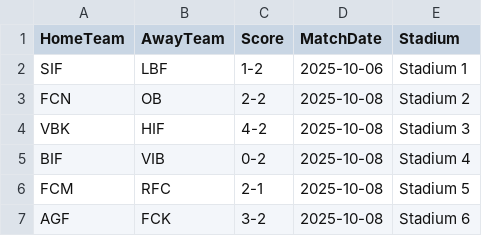
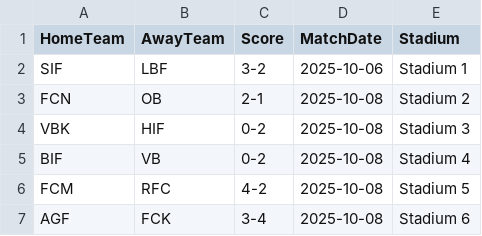
Before and after one commit to MalikKtK/Football-standings, a CSV file: FootballStandings/Data/round-11.csv, drawn as a sheet.

```diff
--- a/FootballStandings/Data/round-11.csv
+++ b/FootballStandings/Data/round-11.csv
@@ -1,7 +1,7 @@
 HomeTeam,AwayTeam,Score,MatchDate,Stadium
-SIF,LBF,1-2,2025-10-06,Stadium 1
-FCN,OB,2-2,2025-10-08,Stadium 2
-VBK,HIF,4-2,2025-10-08,Stadium 3
-BIF,VIB,0-2,2025-10-08,Stadium 4
-FCM,RFC,2-1,2025-10-08,Stadium 5
-AGF,FCK,3-2,2025-10-08,Stadium 6
+SIF,LBF,3-2,2025-10-06,Stadium 1
+FCN,OB,2-1,2025-10-08,Stadium 2
+VBK,HIF,0-2,2025-10-08,Stadium 3
+BIF,VB,0-2,2025-10-08,Stadium 4
+FCM,RFC,4-2,2025-10-08,Stadium 5
+AGF,FCK,3-4,2025-10-08,Stadium 6
```
Also changed, not shown: FootballStandings/Data/round-09.csv, FootballStandings/Data/round-14.csv, 30 other files.
